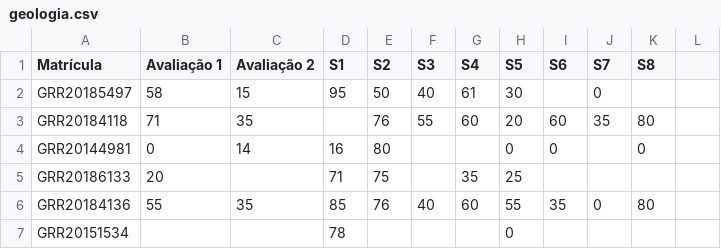
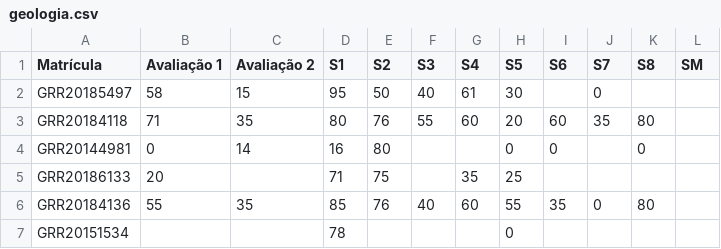
Before and after one commit to leg-ufpr/ce003, a CSV file: misc/geologia.csv, drawn as a sheet; only a part is shown; the diff names each change by its address in the sheet, - before the commit and + after, or states it on an @@ line.

Commit message:
fix nota

```diff
--- a/misc/geologia.csv
+++ b/misc/geologia.csv
-L1: (empty)
+L1: SM
-D3 (S1): (empty)
+D3 (S1): 80
```
